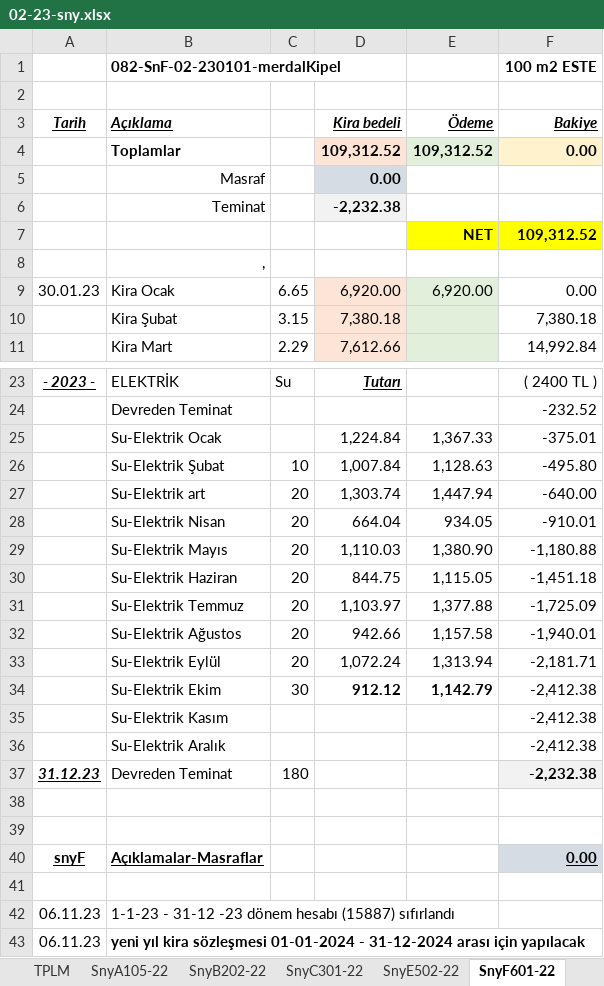
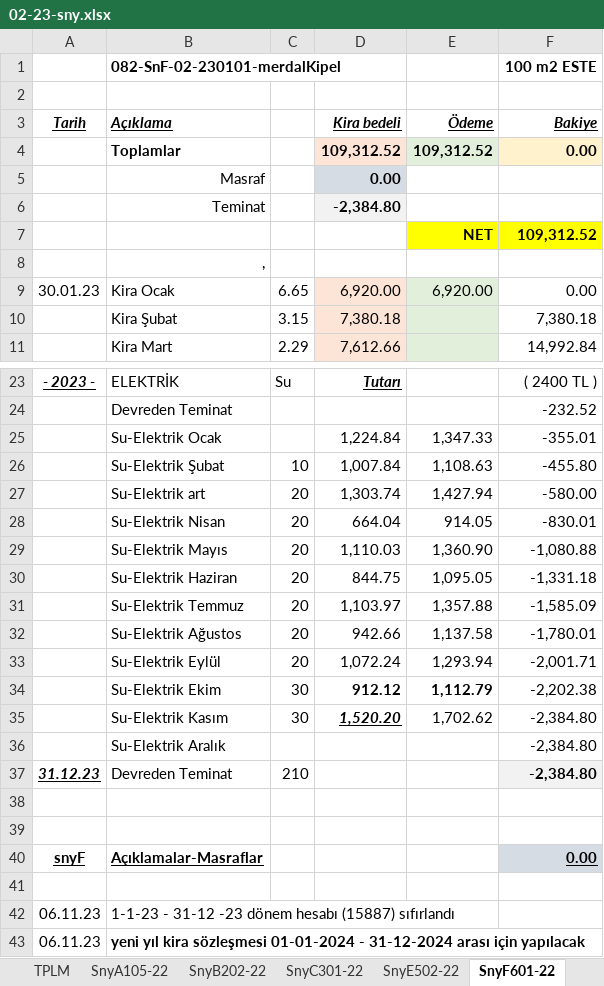
Before and after one commit to roboturx/tdy, an Excel workbook: 02-23-sny.xlsx, sheet SnyF601-22, drawn as a sheet; only a part is shown, gaps mark what is left out; values as stored, in another font and other column widths than the file's, no borders; the diff names each change by its address in the sheet, - before the commit and + after, or states it on an @@ line.

```diff
--- a/02-23-sny.xlsx (sheet SnyF601-22)
+++ b/02-23-sny.xlsx (sheet SnyF601-22)
-D6 (Kira bedeli): -2,232.38
+D6 (Kira bedeli): -2,384.80
-E25 (Ödeme): 1,367.33
+E25 (Ödeme): 1,347.33
-F25 (Bakiye): -375.01
+F25 (Bakiye): -355.01
-E26 (Ödeme): 1,128.63
+E26 (Ödeme): 1,108.63
-F26 (Bakiye): -495.80
+F26 (Bakiye): -455.80
-E27 (Ödeme): 1,447.94
+E27 (Ödeme): 1,427.94
-F27 (Bakiye): -640.00
+F27 (Bakiye): -580.00
-E28 (Ödeme): 934.05
+E28 (Ödeme): 914.05
-F28 (Bakiye): -910.01
+F28 (Bakiye): -830.01
-E29 (Ödeme): 1,380.90
+E29 (Ödeme): 1,360.90
-F29 (Bakiye): -1,180.88
+F29 (Bakiye): -1,080.88
-E30 (Ödeme): 1,115.05
+E30 (Ödeme): 1,095.05
-F30 (Bakiye): -1,451.18
+F30 (Bakiye): -1,331.18
-E31 (Ödeme): 1,377.88
+E31 (Ödeme): 1,357.88
-F31 (Bakiye): -1,725.09
+F31 (Bakiye): -1,585.09
-E32 (Ödeme): 1,157.58
+E32 (Ödeme): 1,137.58
-F32 (Bakiye): -1,940.01
+F32 (Bakiye): -1,780.01
-E33 (Ödeme): 1,313.94
+E33 (Ödeme): 1,293.94
-F33 (Bakiye): -2,181.71
+F33 (Bakiye): -2,001.71
-E34 (Ödeme): 1,142.79
+E34 (Ödeme): 1,112.79
-F34 (Bakiye): -2,412.38
+F34 (Bakiye): -2,202.38
-C35: (empty)
+C35: 30
-D35 (Kira bedeli): (empty)
+D35 (Kira bedeli): 1,520.20
-E35 (Ödeme): (empty)
+E35 (Ödeme): 1,702.62
-F35:F36 (Bakiye): -2,412.38
+F35:F36 (Bakiye): -2,384.80
-C37: 180
+C37: 210
-F37 (Bakiye): -2,232.38
+F37 (Bakiye): -2,384.80
```
Also changed, not shown: sheet SnyB202-22, sheet SnyG702-22, sheet SnyC301-22, sheet SnyE502-22, sheet TPLM, formulas that keep their value, 7 other files.
